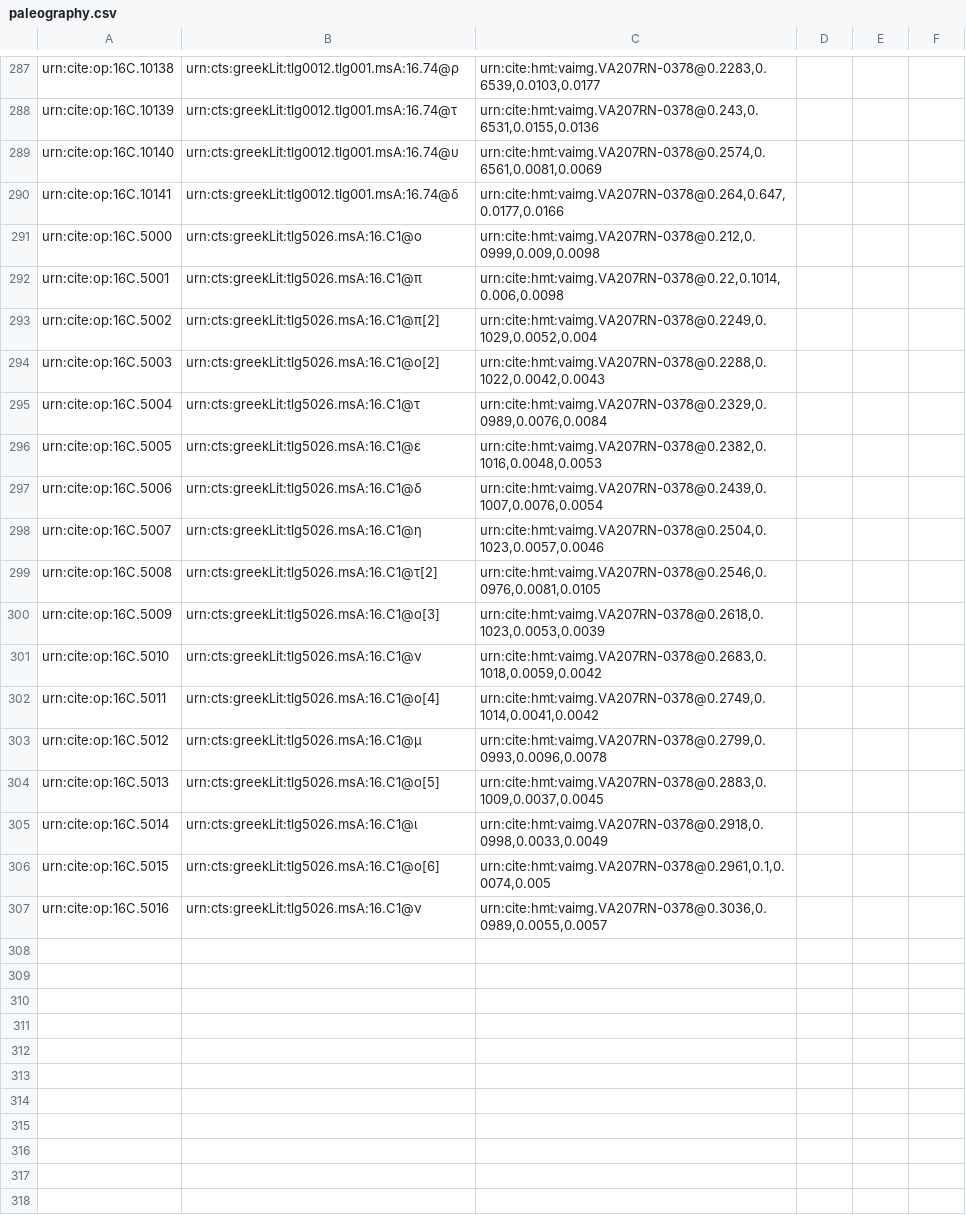
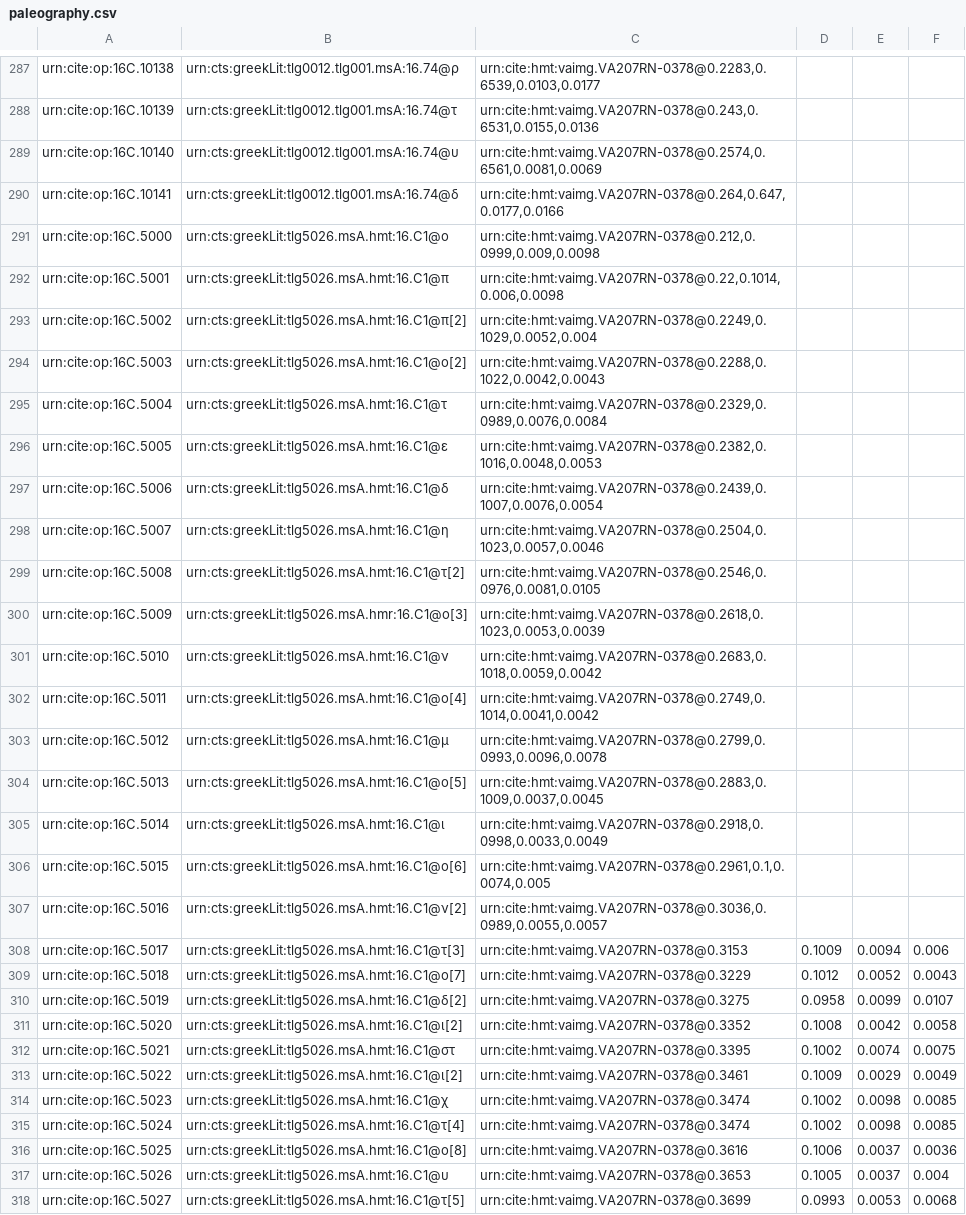
Before and after one commit to hmteditors/furman, a CSV file: TeamC/collections/paleography.csv, drawn as a sheet; only a part is shown, gaps mark what is left out; the diff covers the shown part only; the diff names each change by its address in the sheet, - before the commit and + after, or states it on an @@ line.

Commit message:
Update paleography.csv

```diff
--- a/TeamC/collections/paleography.csv
+++ b/TeamC/collections/paleography.csv
-B291: urn:cts:greekLit:tlg5026.msA:16.C1@ο
+B291: urn:cts:greekLit:tlg5026.msA.hmt:16.C1@ο
-B292: urn:cts:greekLit:tlg5026.msA:16.C1@π
+B292: urn:cts:greekLit:tlg5026.msA.hmt:16.C1@π
-B293: urn:cts:greekLit:tlg5026.msA:16.C1@π[2]
+B293: urn:cts:greekLit:tlg5026.msA.hmt:16.C1@π[2]
-B294: urn:cts:greekLit:tlg5026.msA:16.C1@ο[2]
+B294: urn:cts:greekLit:tlg5026.msA.hmt:16.C1@ο[2]
-B295: urn:cts:greekLit:tlg5026.msA:16.C1@τ
+B295: urn:cts:greekLit:tlg5026.msA.hmt:16.C1@τ
-B296: urn:cts:greekLit:tlg5026.msA:16.C1@ε
+B296: urn:cts:greekLit:tlg5026.msA.hmt:16.C1@ε
-B297: urn:cts:greekLit:tlg5026.msA:16.C1@δ
+B297: urn:cts:greekLit:tlg5026.msA.hmt:16.C1@δ
-B298: urn:cts:greekLit:tlg5026.msA:16.C1@η
+B298: urn:cts:greekLit:tlg5026.msA.hmt:16.C1@η
-B299: urn:cts:greekLit:tlg5026.msA:16.C1@τ[2]
+B299: urn:cts:greekLit:tlg5026.msA.hmt:16.C1@τ[2]
-B300: urn:cts:greekLit:tlg5026.msA:16.C1@ο[3]
+B300: urn:cts:greekLit:tlg5026.msA.hmr:16.C1@ο[3]
-B301: urn:cts:greekLit:tlg5026.msA:16.C1@ν
+B301: urn:cts:greekLit:tlg5026.msA.hmt:16.C1@ν
-B302: urn:cts:greekLit:tlg5026.msA:16.C1@ο[4]
+B302: urn:cts:greekLit:tlg5026.msA.hmt:16.C1@ο[4]
-B303: urn:cts:greekLit:tlg5026.msA:16.C1@μ
+B303: urn:cts:greekLit:tlg5026.msA.hmt:16.C1@μ
-B304: urn:cts:greekLit:tlg5026.msA:16.C1@ο[5]
+B304: urn:cts:greekLit:tlg5026.msA.hmt:16.C1@ο[5]
-B305: urn:cts:greekLit:tlg5026.msA:16.C1@ι
+B305: urn:cts:greekLit:tlg5026.msA.hmt:16.C1@ι
-B306: urn:cts:greekLit:tlg5026.msA:16.C1@ο[6]
+B306: urn:cts:greekLit:tlg5026.msA.hmt:16.C1@ο[6]
-B307: urn:cts:greekLit:tlg5026.msA:16.C1@ν
+B307: urn:cts:greekLit:tlg5026.msA.hmt:16.C1@ν[2]
+row 308: urn:cite:op:16C.5017 | urn:cts:greekLit:tlg5026.msA.hmt:16.C1@τ[3] | urn:cite:hmt:vaimg.VA207RN-0378@0.3153 | 0.1009 | 0.0094 | 0.006
+row 309: urn:cite:op:16C.5018 | urn:cts:greekLit:tlg5026.msA.hmt:16.C1@ο[7] | urn:cite:hmt:vaimg.VA207RN-0378@0.3229 | 0.1012 | 0.0052 | 0.0043
+row 310: urn:cite:op:16C.5019 | urn:cts:greekLit:tlg5026.msA.hmt:16.C1@δ[2] | urn:cite:hmt:vaimg.VA207RN-0378@0.3275 | 0.0958 | 0.0099 | 0.0107
+row 311: urn:cite:op:16C.5020 | urn:cts:greekLit:tlg5026.msA.hmt:16.C1@ι[2] | urn:cite:hmt:vaimg.VA207RN-0378@0.3352 | 0.1008 | 0.0042 | 0.0058
+row 312: urn:cite:op:16C.5021 | urn:cts:greekLit:tlg5026.msA.hmt:16.C1@στ | urn:cite:hmt:vaimg.VA207RN-0378@0.3395 | 0.1002 | 0.0074 | 0.0075
+row 313: urn:cite:op:16C.5022 | urn:cts:greekLit:tlg5026.msA.hmt:16.C1@ι[2] | urn:cite:hmt:vaimg.VA207RN-0378@0.3461 | 0.1009 | 0.0029 | 0.0049
+row 314: urn:cite:op:16C.5023 | urn:cts:greekLit:tlg5026.msA.hmt:16.C1@χ | urn:cite:hmt:vaimg.VA207RN-0378@0.3474 | 0.1002 | 0.0098 | 0.0085
+row 315: urn:cite:op:16C.5024 | urn:cts:greekLit:tlg5026.msA.hmt:16.C1@τ[4] | urn:cite:hmt:vaimg.VA207RN-0378@0.3474 | 0.1002 | 0.0098 | 0.0085
+row 316: urn:cite:op:16C.5025 | urn:cts:greekLit:tlg5026.msA.hmt:16.C1@ο[8] | urn:cite:hmt:vaimg.VA207RN-0378@0.3616 | 0.1006 | 0.0037 | 0.0036
+row 317: urn:cite:op:16C.5026 | urn:cts:greekLit:tlg5026.msA.hmt:16.C1@υ | urn:cite:hmt:vaimg.VA207RN-0378@0.3653 | 0.1005 | 0.0037 | 0.004
+row 318: urn:cite:op:16C.5027 | urn:cts:greekLit:tlg5026.msA.hmt:16.C1@τ[5] | urn:cite:hmt:vaimg.VA207RN-0378@0.3699 | 0.0993 | 0.0053 | 0.0068
```
Also changed, not shown: 14 added rows elsewhere in this file.
